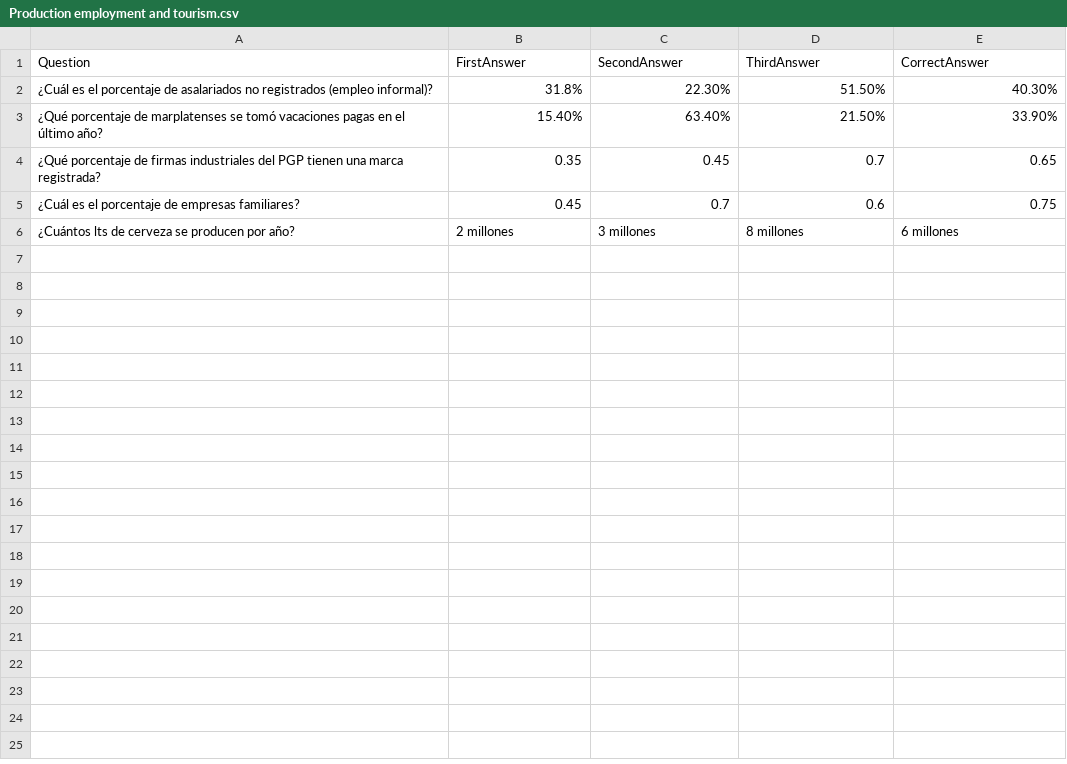
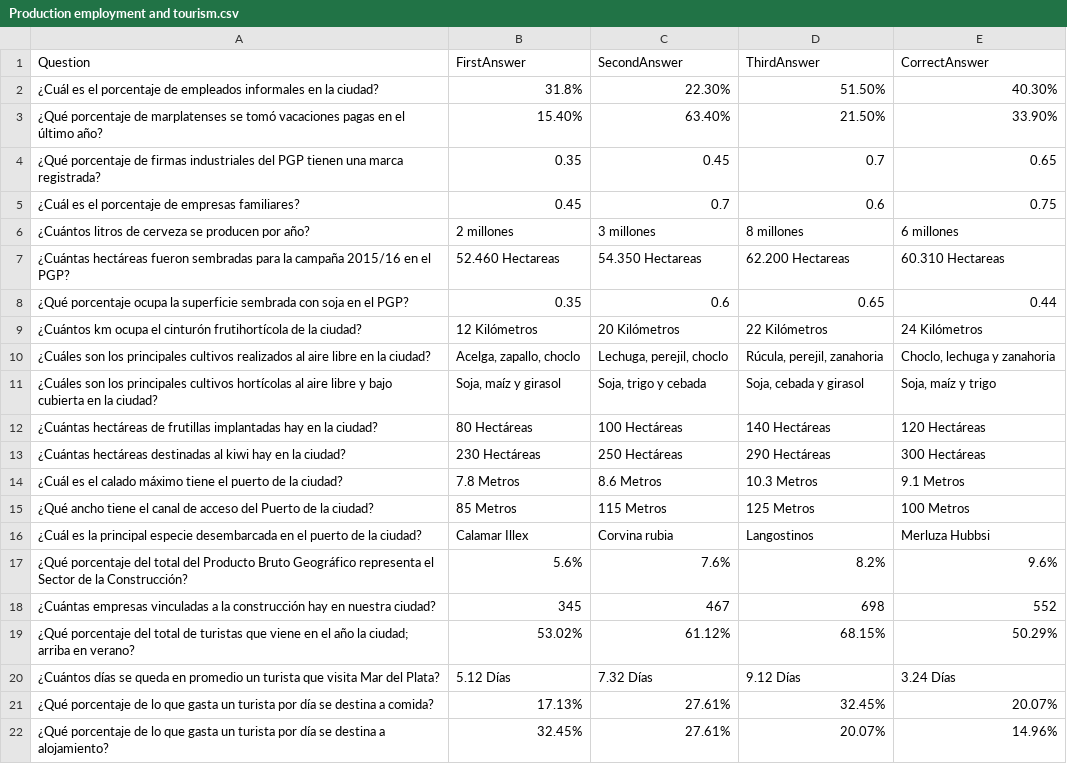
Before and after one commit to GiulianoDecesares/trivia-game, a CSV file: Assets/Resources/Production employment and tourism.csv, drawn as a sheet.

Commit message:
New questions added & old questions reworked with all corrections

```diff
--- a/Assets/Resources/Production employment and tourism.csv
+++ b/Assets/Resources/Production employment and tourism.csv
@@ -1,3 +1,3 @@
 Question,FirstAnswer,SecondAnswer,ThirdAnswer,CorrectAnswer
-¿Cuál es el porcentaje de asalariados no registrados (empleo informal)?,31.8%,22.30%,51.50%,40.30%
+¿Cuál es el porcentaje de empleados informales en la ciudad?,31.8%,22.30%,51.50%,40.30%
 ¿Qué porcentaje de marplatenses se tomó vacaciones pagas en el último año?,15.40%,63.40%,21.50%,33.90%
@@ -5,2 +5,18 @@ Question,FirstAnswer,SecondAnswer,ThirdAnswer,CorrectAnswer
 ¿Cuál es el porcentaje de empresas familiares?,0.45,0.7,0.6,0.75
-¿Cuántos lts de cerveza se producen por año?,2 millones,3 millones,8 millones,6 millones
+¿Cuántos litros de cerveza se producen por año?,2 millones,3 millones,8 millones,6 millones
+¿Cuántas hectáreas fueron sembradas para la campaña 2015/16 en el PGP?,52.460 Hectareas,54.350 Hectareas,62.200 Hectareas,60.310 Hectareas
+¿Qué porcentaje ocupa la superficie sembrada con soja en el PGP?,0.35,0.6,0.65,0.44
+¿Cuántos km ocupa el cinturón frutihortícola de la ciudad?,12 Kilómetros,20 Kilómetros,22 Kilómetros,24 Kilómetros
+¿Cuáles son los principales cultivos realizados al aire libre en la ciudad?,"Acelga, zapallo, choclo","Lechuga, perejil, choclo","Rúcula, perejil, zanahoria","Choclo, lechuga y zanahoria"
+¿Cuáles son los principales cultivos hortícolas al aire libre y bajo cubierta en la ciudad?,"Soja, maíz y girasol","Soja, trigo y cebada","Soja, cebada y girasol","Soja, maíz y trigo"
+¿Cuántas hectáreas de frutillas implantadas hay en la ciudad?,80 Hectáreas,100 Hectáreas,140 Hectáreas,120 Hectáreas
+¿Cuántas hectáreas destinadas al kiwi hay en la ciudad?,230 Hectáreas,250 Hectáreas,290 Hectáreas,300 Hectáreas
+¿Cuál es el calado máximo tiene el puerto de la ciudad?,7.8 Metros,8.6 Metros,10.3 Metros,9.1 Metros
+¿Qué ancho tiene el canal de acceso del Puerto de la ciudad?,85 Metros,115 Metros,125 Metros,100 Metros
+¿Cuál es la principal especie desembarcada en el puerto de la ciudad?,Calamar Illex,Corvina rubia,Langostinos,Merluza Hubbsi
+¿Qué porcentaje del total del Producto Bruto Geográfico representa el Sector de la Construcción?,5.6%,7.6%,8.2%,9.6%
+¿Cuántas empresas vinculadas a la construcción hay en nuestra ciudad?,345,467,698,552
+¿Qué porcentaje del total de turistas que viene en el año la ciudad; arriba en verano?,53.02%,61.12%,68.15%,50.29%
+¿Cuántos días se queda en promedio un turista que visita Mar del Plata?,5.12 Días,7.32 Días,9.12 Días,3.24 Días
+¿Qué porcentaje de lo que gasta un turista por día se destina a comida?,17.13%,27.61%,32.45%,20.07%
+¿Qué porcentaje de lo que gasta un turista por día se destina a alojamiento?,32.45%,27.61%,20.07%,14.96%
```
Also changed, not shown: Assets/Resources/Culture and education.csv, Assets/Resources/Environment.csv, 6 other files.
